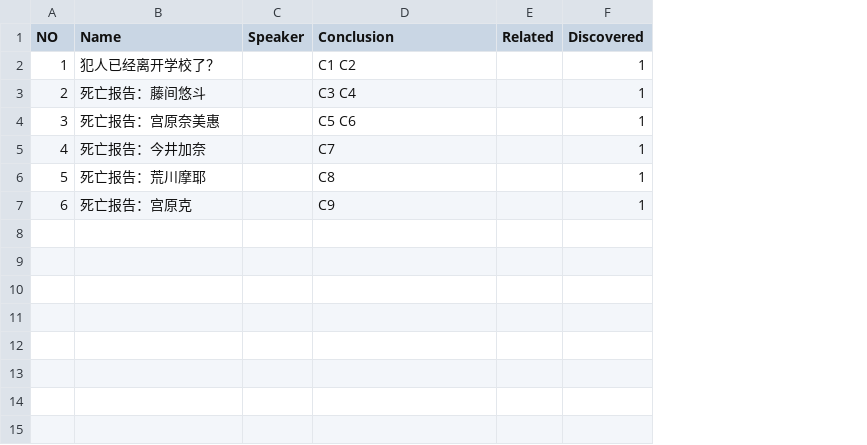
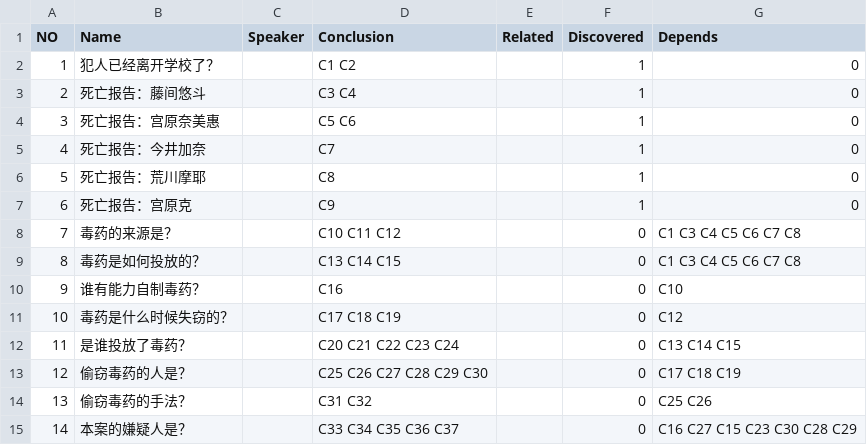
Before and after one commit to WatcherNinth/Project-Wallfacer, a CSV file: Assets/resource/topic.csv, drawn as a sheet; the diff names each change by its address in the sheet, - before the commit and + after, or states it on an @@ line.

Commit message:
5.10 depand system online
-fatal contradition bug appears in topic 7

```diff
--- a/Assets/resource/topic.csv
+++ b/Assets/resource/topic.csv
+column G (Depends), rows 2-7: all 0
+row 8: 7 | 毒药的来源是？ |  | C10 C11 C12 |  | 0 | C1 C3 C4 C5 C6 C7 C8
+row 9: 8 | 毒药是如何投放的？ |  | C13 C14 C15 |  | 0 | C1 C3 C4 C5 C6 C7 C8
+row 10: 9 | 谁有能力自制毒药？ |  | C16 |  | 0 | C10
+row 11: 10 | 毒药是什么时候失窃的？ |  | C17 C18 C19 |  | 0 | C12
+row 12: 11 | 是谁投放了毒药？ |  | C20 C21 C22 C23 C24 |  | 0 | C13 C14 C15
+row 13: 12 | 偷窃毒药的人是？ |  | C25 C26 C27 C28 C29 C30 |  | 0 | C17 C18 C19
+row 14: 13 | 偷窃毒药的手法？ |  | C31 C32 |  | 0 | C25 C26
+row 15: 14 | 本案的嫌疑人是？ |  | C33 C34 C35 C36 C37 |  | 0 | C16 C27 C15 C23 C30 C28 C29
```
Also changed, not shown: Assets/resource/conclusion.csv, 24 other files.
